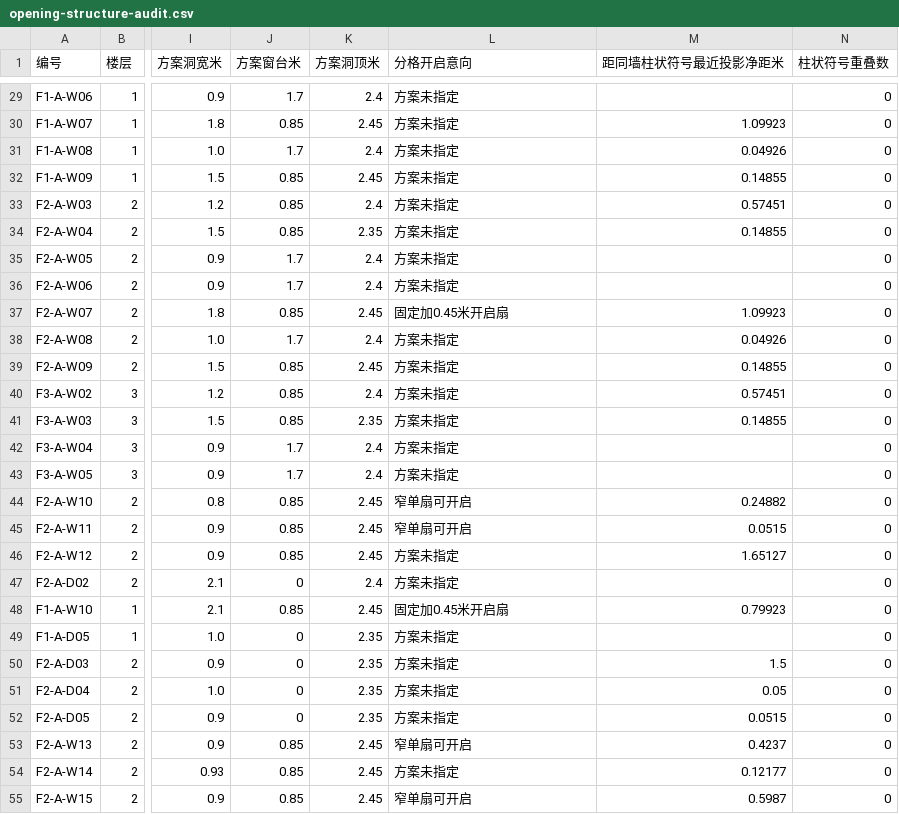
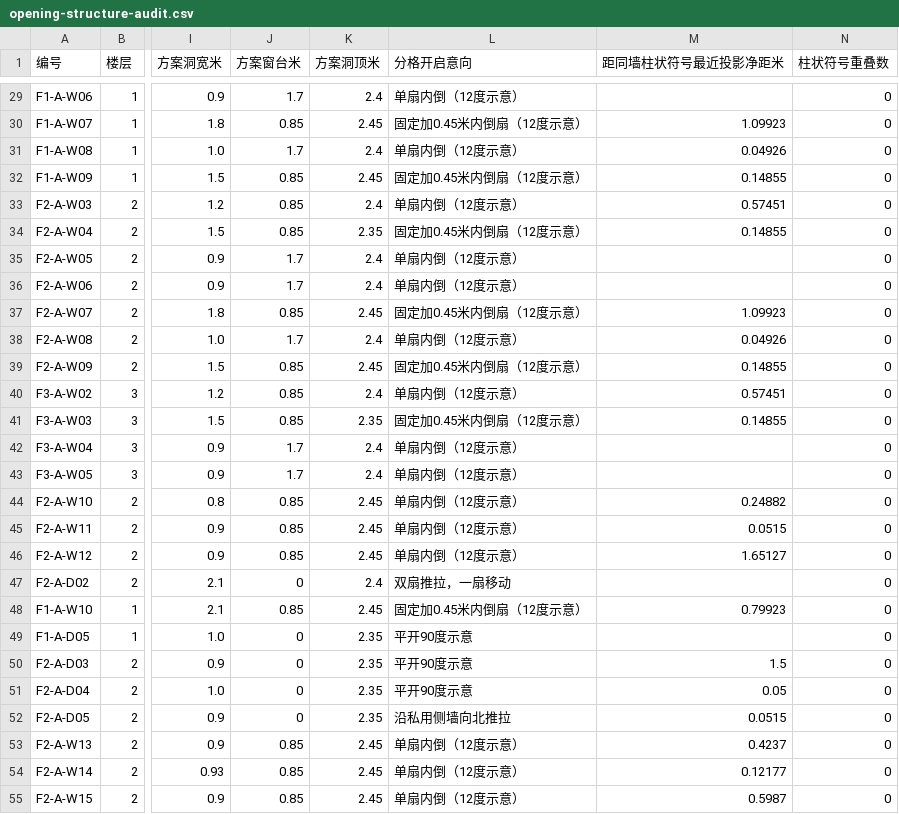
Before and after one commit to sibozhou/sibo_website, a CSV file: public/temp/downloads/opening-structure-audit.csv, drawn as a sheet; only a part is shown, gaps mark what is left out; the diff covers the shown part only; the diff names each change by its address in the sheet, - before the commit and + after, or states it on an @@ line.

```diff
--- a/public/temp/downloads/opening-structure-audit.csv
+++ b/public/temp/downloads/opening-structure-audit.csv
-L29 (分格开启意向): 方案未指定
+L29 (分格开启意向): 单扇内倒（12度示意）
-L30 (分格开启意向): 方案未指定
+L30 (分格开启意向): 固定加0.45米内倒扇（12度示意）
-L31 (分格开启意向): 方案未指定
+L31 (分格开启意向): 单扇内倒（12度示意）
-L32 (分格开启意向): 方案未指定
+L32 (分格开启意向): 固定加0.45米内倒扇（12度示意）
-L33 (分格开启意向): 方案未指定
+L33 (分格开启意向): 单扇内倒（12度示意）
-L34 (分格开启意向): 方案未指定
+L34 (分格开启意向): 固定加0.45米内倒扇（12度示意）
-L35:L36 (分格开启意向): 方案未指定
+L35:L36 (分格开启意向): 单扇内倒（12度示意）
-L37 (分格开启意向): 固定加0.45米开启扇
+L37 (分格开启意向): 固定加0.45米内倒扇（12度示意）
-L38 (分格开启意向): 方案未指定
+L38 (分格开启意向): 单扇内倒（12度示意）
-L39 (分格开启意向): 方案未指定
+L39 (分格开启意向): 固定加0.45米内倒扇（12度示意）
-L40 (分格开启意向): 方案未指定
+L40 (分格开启意向): 单扇内倒（12度示意）
-L41 (分格开启意向): 方案未指定
+L41 (分格开启意向): 固定加0.45米内倒扇（12度示意）
-L42:L43 (分格开启意向): 方案未指定
+L42:L43 (分格开启意向): 单扇内倒（12度示意）
-L44:L45 (分格开启意向): 窄单扇可开启
+L44:L45 (分格开启意向): 单扇内倒（12度示意）
-L46 (分格开启意向): 方案未指定
+L46 (分格开启意向): 单扇内倒（12度示意）
-L47 (分格开启意向): 方案未指定
+L47 (分格开启意向): 双扇推拉，一扇移动
-L48 (分格开启意向): 固定加0.45米开启扇
+L48 (分格开启意向): 固定加0.45米内倒扇（12度示意）
-L49:L51 (分格开启意向): 方案未指定
+L49:L51 (分格开启意向): 平开90度示意
-L52 (分格开启意向): 方案未指定
+L52 (分格开启意向): 沿私用侧墙向北推拉
-L53 (分格开启意向): 窄单扇可开启
+L53 (分格开启意向): 单扇内倒（12度示意）
-L54 (分格开启意向): 方案未指定
+L54 (分格开启意向): 单扇内倒（12度示意）
-L55 (分格开启意向): 窄单扇可开启
+L55 (分格开启意向): 单扇内倒（12度示意）
```
Also changed, not shown: 1 added row and 147 edited cells elsewhere in this file, 8 other files.
